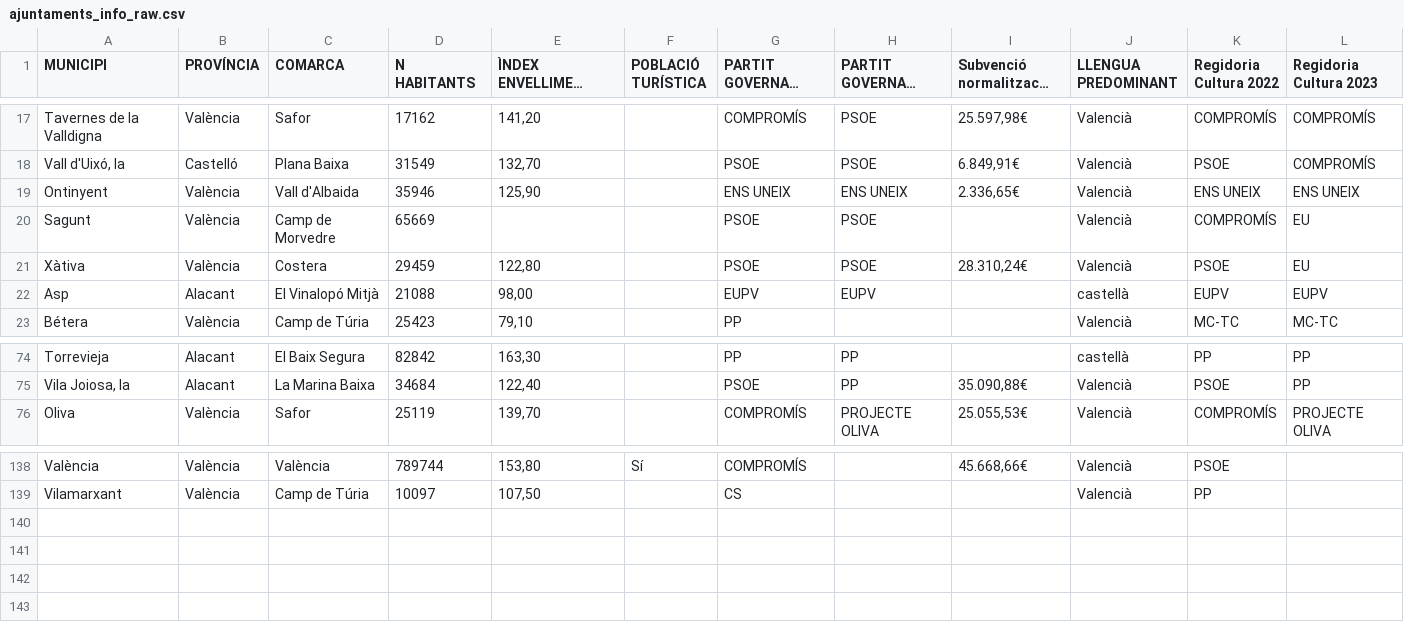
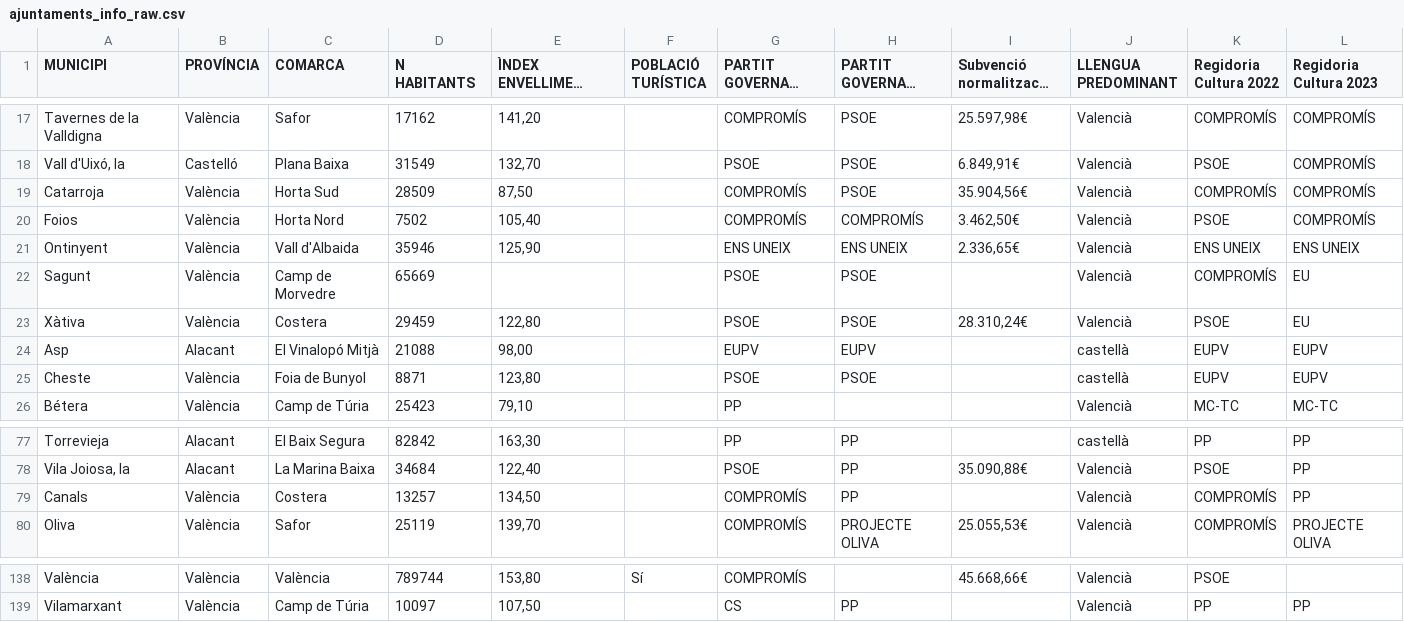
Before and after one commit to JQ-MC/acpv-projecte-linguistic, a CSV file: data/raw/ajuntaments_info_raw.csv, drawn as a sheet; only a part is shown, gaps mark what is left out; long unchanged cells end in …; the diff covers the shown part only; the diff names each change by its address in the sheet, - before the commit and + after, or states it on an @@ line.

```diff
--- a/data/raw/ajuntaments_info_raw.csv
+++ b/data/raw/ajuntaments_info_raw.csv
+row 19: Catarroja | València | Horta Sud | 28509 | 87,50 |  | COMPROMÍS | PSOE | 35.904,56€ | Valencià | COMPROMÍS | COMPROMÍS
+row 20: Foios | València | Horta Nord | 7502 | 105,40 |  | COMPROMÍS | COMPROMÍS | 3.462,50€ | Valencià | PSOE | COMPROMÍS
+row 25: Cheste | València | Foia de Bunyol | 8871 | 123,80 |  | PSOE | PSOE |  | castellà | EUPV | EUPV
+row 79: Canals | València | Costera | 13257 | 134,50 |  | COMPROMÍS | PP |  | Valencià | COMPROMÍS | PP
-H139 (PARTIT GOVERNANT 2023-24): (empty)
+H139 (PARTIT GOVERNANT 2023-24): PP
-L139 (Regidoria Cultura 2023): (empty)
+L139 (Regidoria Cultura 2023): PP
```
Also changed, not shown: 2 added rows, 6 removed rows and 27 edited cells elsewhere in this file, data/ajuntaments_info.csv.
